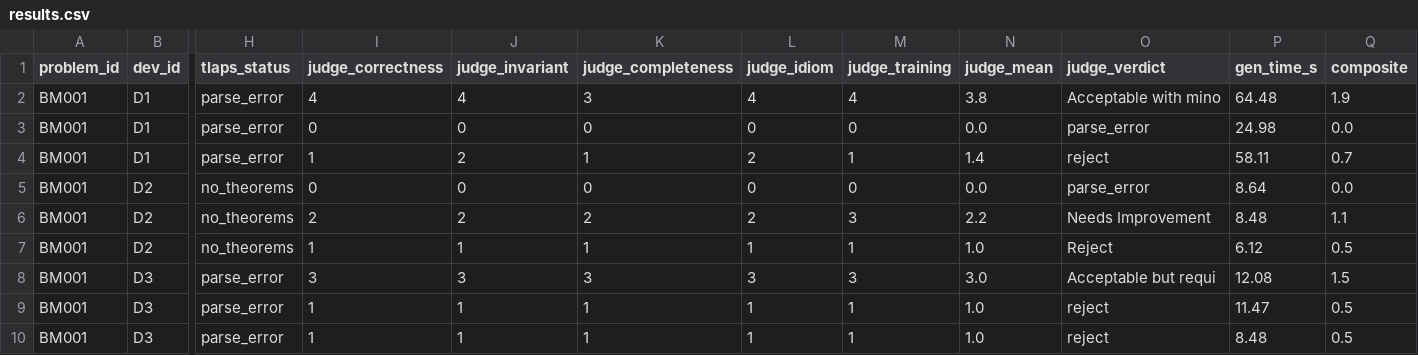
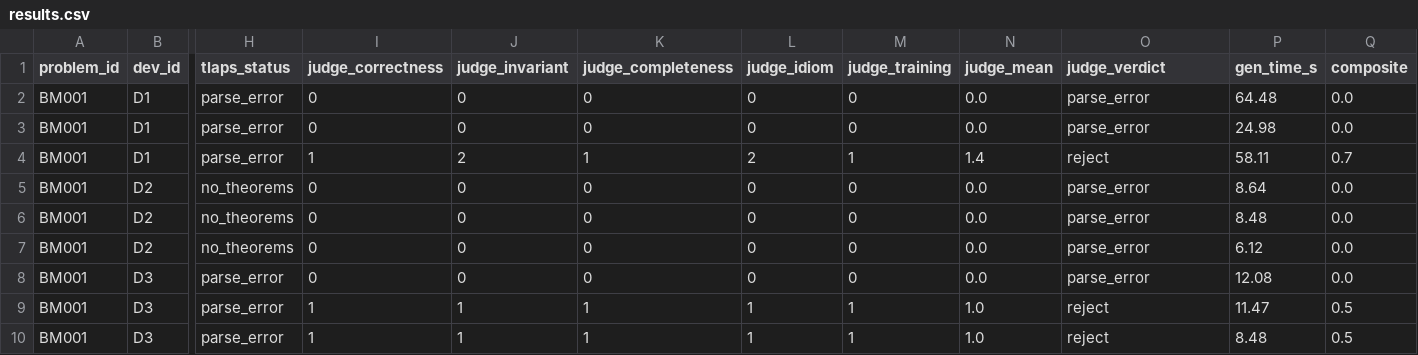
Before and after one commit to LUC-AI4FM/TLA-Prove, a CSV file: outputs/prompt_sweep/results.csv, drawn as a sheet; only a part is shown, gaps mark what is left out; the diff covers the shown part only; the diff names each change by its address in the sheet, - before the commit and + after, or states it on an @@ line.

```diff
--- a/outputs/prompt_sweep/results.csv
+++ b/outputs/prompt_sweep/results.csv
-I2 (judge_correctness): 4
+I2 (judge_correctness): 0
-J2 (judge_invariant): 4
+J2 (judge_invariant): 0
-K2 (judge_completeness): 3
+K2 (judge_completeness): 0
-L2 (judge_idiom): 4
+L2 (judge_idiom): 0
-M2 (judge_training): 4
+M2 (judge_training): 0
-N2 (judge_mean): 3.8
+N2 (judge_mean): 0.0
-O2 (judge_verdict): Acceptable with mino
+O2 (judge_verdict): parse_error
-Q2 (composite): 1.9
+Q2 (composite): 0.0
-I6 (judge_correctness): 2
+I6 (judge_correctness): 0
-J6 (judge_invariant): 2
+J6 (judge_invariant): 0
-K6 (judge_completeness): 2
+K6 (judge_completeness): 0
-L6 (judge_idiom): 2
+L6 (judge_idiom): 0
-M6 (judge_training): 3
+M6 (judge_training): 0
-N6 (judge_mean): 2.2
+N6 (judge_mean): 0.0
-O6 (judge_verdict): Needs Improvement
+O6 (judge_verdict): parse_error
-Q6 (composite): 1.1
+Q6 (composite): 0.0
-I7 (judge_correctness): 1
+I7 (judge_correctness): 0
-J7 (judge_invariant): 1
+J7 (judge_invariant): 0
-K7 (judge_completeness): 1
+K7 (judge_completeness): 0
-L7 (judge_idiom): 1
+L7 (judge_idiom): 0
-M7 (judge_training): 1
+M7 (judge_training): 0
-N7 (judge_mean): 1.0
+N7 (judge_mean): 0.0
-O7 (judge_verdict): Reject
+O7 (judge_verdict): parse_error
-Q7 (composite): 0.5
+Q7 (composite): 0.0
-I8 (judge_correctness): 3
+I8 (judge_correctness): 0
-J8 (judge_invariant): 3
+J8 (judge_invariant): 0
-K8 (judge_completeness): 3
+K8 (judge_completeness): 0
-L8 (judge_idiom): 3
+L8 (judge_idiom): 0
-M8 (judge_training): 3
+M8 (judge_training): 0
-N8 (judge_mean): 3.0
+N8 (judge_mean): 0.0
-O8 (judge_verdict): Acceptable but requi
+O8 (judge_verdict): parse_error
-Q8 (composite): 1.5
+Q8 (composite): 0.0
```
Also changed, not shown: 1 added row, 1 removed row and 99 edited cells elsewhere in this file, outputs/prompt_sweep/summary.csv, 5 other files.
